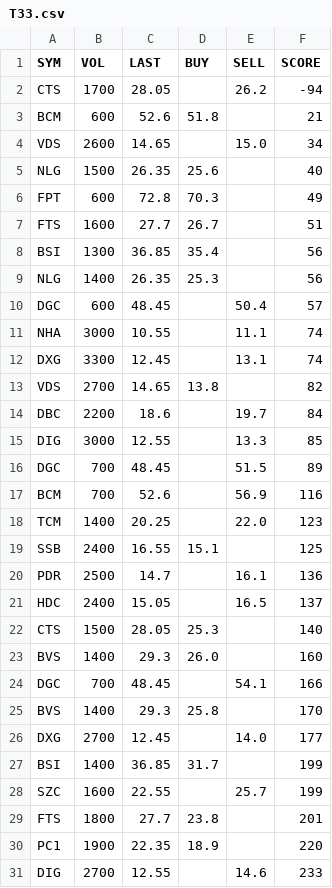
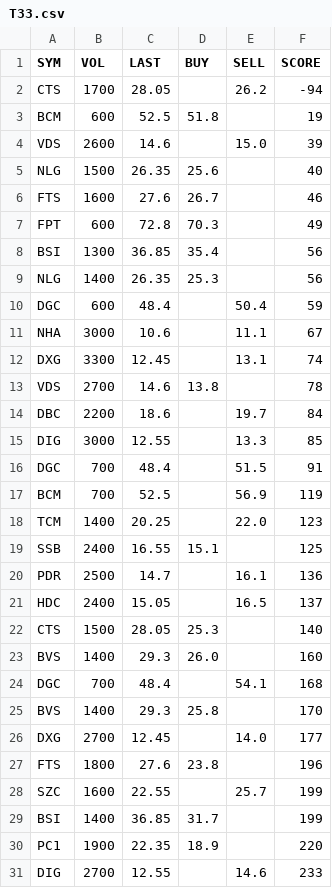
Before and after one commit to cali-invest/portfolio-live, a CSV file: data/T33.csv, drawn as a sheet; only a part is shown; the diff covers the shown part only.

```diff
--- a/data/T33.csv
+++ b/data/T33.csv
@@ -2,17 +2,17 @@ SYM,VOL,LAST,BUY,SELL,SCORE
 CTS,1700,28.05,,26.2,-94
-BCM,600,52.6,51.8,,21
-VDS,2600,14.65,,15.0,34
+BCM,600,52.5,51.8,,19
+VDS,2600,14.6,,15.0,39
 NLG,1500,26.35,25.6,,40
+FTS,1600,27.6,26.7,,46
 FPT,600,72.8,70.3,,49
-FTS,1600,27.7,26.7,,51
 BSI,1300,36.85,35.4,,56
 NLG,1400,26.35,25.3,,56
-DGC,600,48.45,,50.4,57
-NHA,3000,10.55,,11.1,74
+DGC,600,48.4,,50.4,59
+NHA,3000,10.6,,11.1,67
 DXG,3300,12.45,,13.1,74
-VDS,2700,14.65,13.8,,82
+VDS,2700,14.6,13.8,,78
 DBC,2200,18.6,,19.7,84
 DIG,3000,12.55,,13.3,85
-DGC,700,48.45,,51.5,89
-BCM,700,52.6,,56.9,116
+DGC,700,48.4,,51.5,91
+BCM,700,52.5,,56.9,119
 TCM,1400,20.25,,22.0,123
@@ -23,8 +23,8 @@ CTS,1500,28.05,25.3,,140
 BVS,1400,29.3,26.0,,160
-DGC,700,48.45,,54.1,166
+DGC,700,48.4,,54.1,168
 BVS,1400,29.3,25.8,,170
 DXG,2700,12.45,,14.0,177
+FTS,1800,27.6,23.8,,196
+SZC,1600,22.55,,25.7,199
 BSI,1400,36.85,31.7,,199
-SZC,1600,22.55,,25.7,199
-FTS,1800,27.7,23.8,,201
 PC1,1900,22.35,18.9,,220
```
Also changed, not shown: 2 edited cells elsewhere in this file, data/CMD.csv, data/CMD2.csv, 2 other files.
